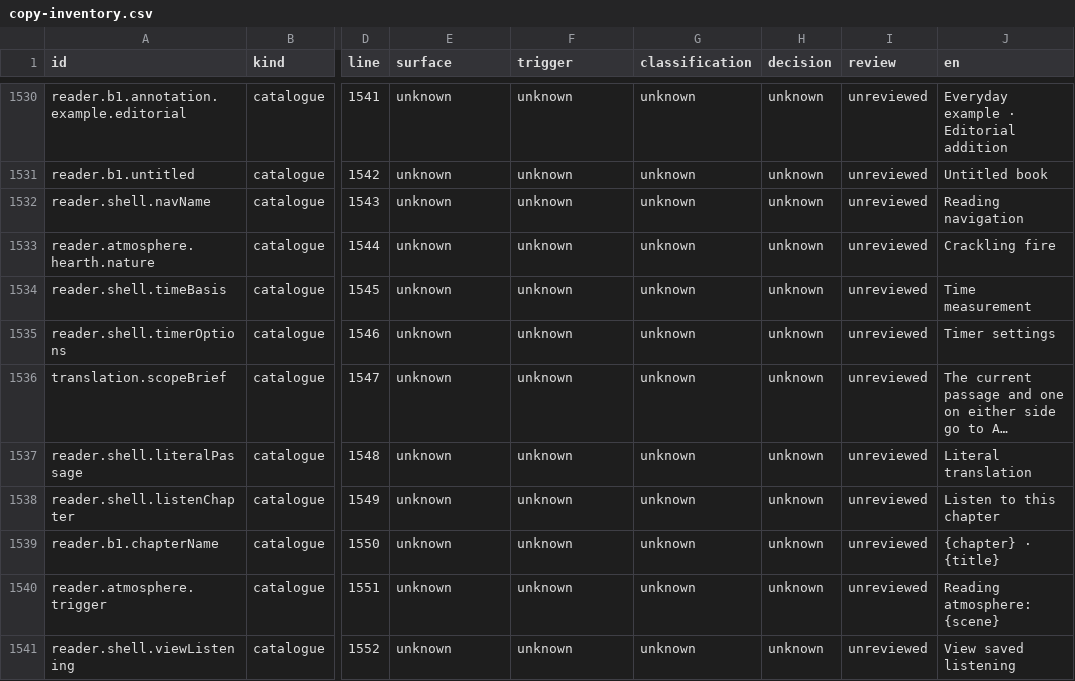
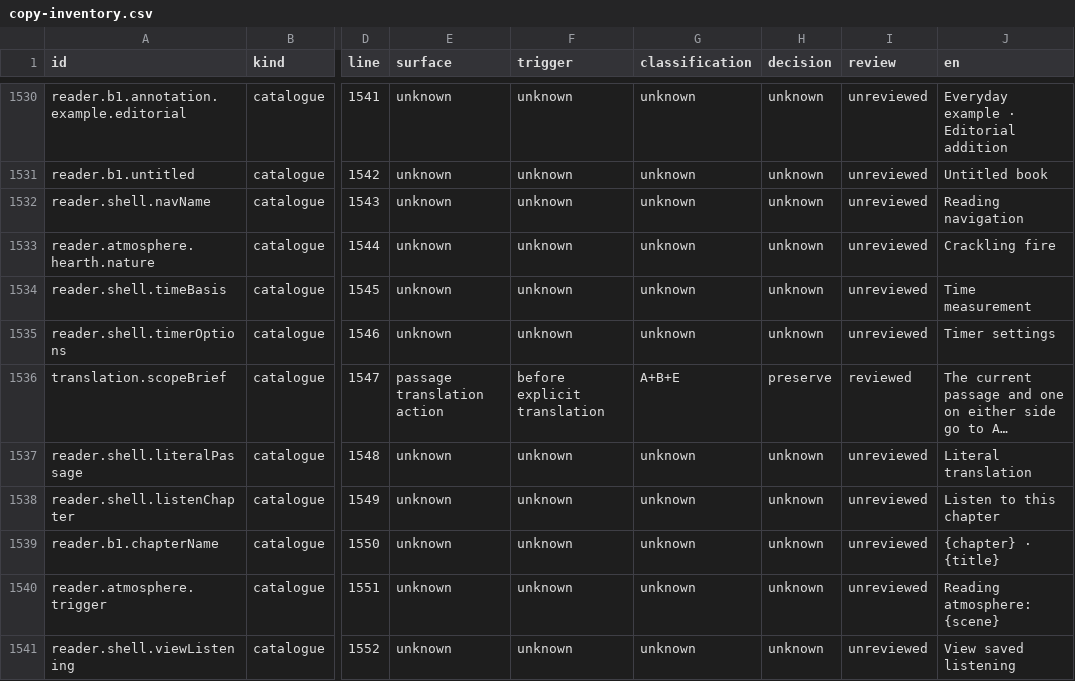
Before and after one commit to getyak/leafhour, a CSV file: docs/copy/copy-inventory.csv, drawn as a sheet; only a part is shown, gaps mark what is left out; long unchanged cells end in …; the diff covers the shown part only; the diff names each change by its address in the sheet, - before the commit and + after, or states it on an @@ line.

Commit message:
feat(copy): bind delivered GET-218 decisions to audit ledger

```diff
--- a/docs/copy/copy-inventory.csv
+++ b/docs/copy/copy-inventory.csv
-E1536 (surface): unknown
+E1536 (surface): passage translation action
-F1536 (trigger): unknown
+F1536 (trigger): before explicit translation
-G1536 (classification): unknown
+G1536 (classification): A+B+E
-H1536 (decision): unknown
+H1536 (decision): preserve
-I1536 (review): unreviewed
+I1536 (review): reviewed
```
Also changed, not shown: 110 edited cells elsewhere in this file, docs/copy/copy-candidates.csv, 12 other files.
